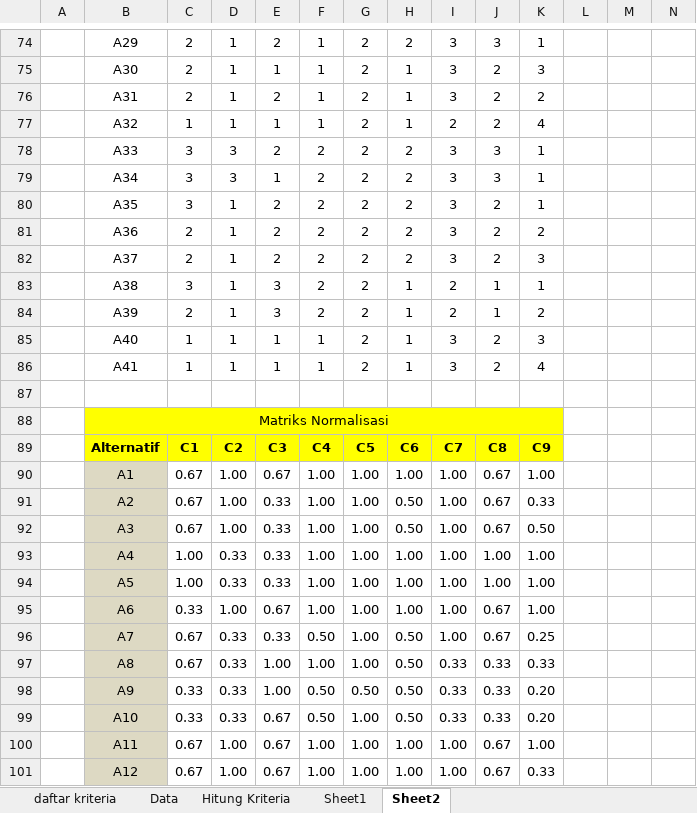
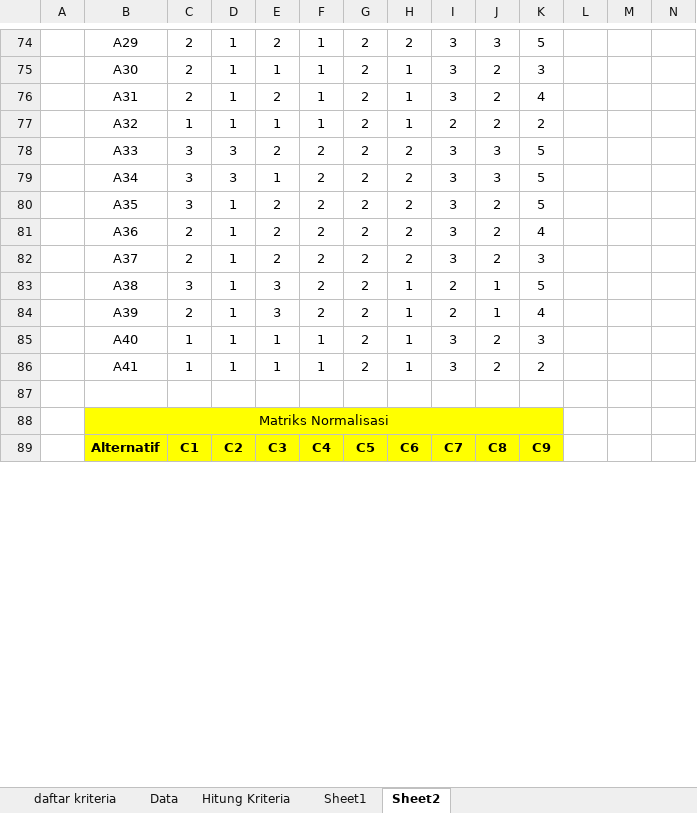
Before and after one commit to Davano123456789/waspas-kamera, an Excel workbook: public/DATA KAMERA (2) - waspas.xlsx, sheet Sheet2, drawn as a sheet; only a part is shown, gaps mark what is left out; values as stored, in another font and other column widths than the file's, no borders; removed rows and columns are numbered as before the commit, all else as after; rows hold the shown columns only; the diff covers the shown part only; the diff names each change by its address in the sheet, - before the commit and + after, or states it on an @@ line.

```diff
--- a/public/DATA KAMERA (2) - waspas.xlsx (sheet Sheet2)
+++ b/public/DATA KAMERA (2) - waspas.xlsx (sheet Sheet2)
-K74: 1
+K74: 5
-K76: 2
+K76: 4
-K77: 4
+K77: 2
-K78:K80: 1
+K78:K80: 5
-K81: 2
+K81: 4
-K83: 1
+K83: 5
-K84: 2
+K84: 4
-K86: 4
+K86: 2
-row 90:  | A1 | 0.67 | 1.00 | 0.67 | 1.00 | 1.00 | 1.00 | 1.00 | 0.67 | 1.00
-row 91:  | A2 | 0.67 | 1.00 | 0.33 | 1.00 | 1.00 | 0.50 | 1.00 | 0.67 | 0.33
-row 92:  | A3 | 0.67 | 1.00 | 0.33 | 1.00 | 1.00 | 0.50 | 1.00 | 0.67 | 0.50
-row 93:  | A4 | 1.00 | 0.33 | 0.33 | 1.00 | 1.00 | 1.00 | 1.00 | 1.00 | 1.00
-row 94:  | A5 | 1.00 | 0.33 | 0.33 | 1.00 | 1.00 | 1.00 | 1.00 | 1.00 | 1.00
-row 95:  | A6 | 0.33 | 1.00 | 0.67 | 1.00 | 1.00 | 1.00 | 1.00 | 0.67 | 1.00
-row 96:  | A7 | 0.67 | 0.33 | 0.33 | 0.50 | 1.00 | 0.50 | 1.00 | 0.67 | 0.25
-row 97:  | A8 | 0.67 | 0.33 | 1.00 | 1.00 | 1.00 | 0.50 | 0.33 | 0.33 | 0.33
-row 98:  | A9 | 0.33 | 0.33 | 1.00 | 0.50 | 0.50 | 0.50 | 0.33 | 0.33 | 0.20
-row 99:  | A10 | 0.33 | 0.33 | 0.67 | 0.50 | 1.00 | 0.50 | 0.33 | 0.33 | 0.20
-row 100:  | A11 | 0.67 | 1.00 | 0.67 | 1.00 | 1.00 | 1.00 | 1.00 | 0.67 | 1.00
-row 101:  | A12 | 0.67 | 1.00 | 0.67 | 1.00 | 1.00 | 1.00 | 1.00 | 0.67 | 0.33
```
Also changed, not shown: 82 added rows, 70 removed rows and 34 edited cells elsewhere in this sheet, sheet Sheet1, 1 other file.
